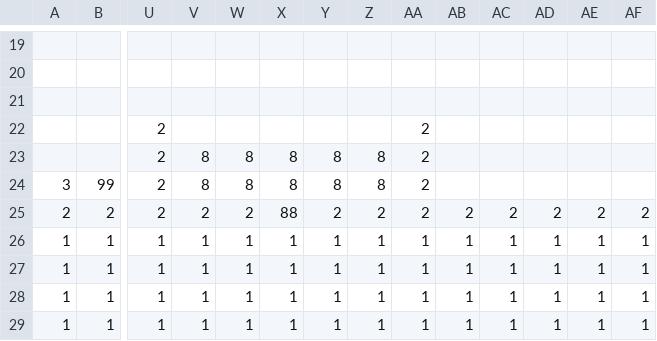
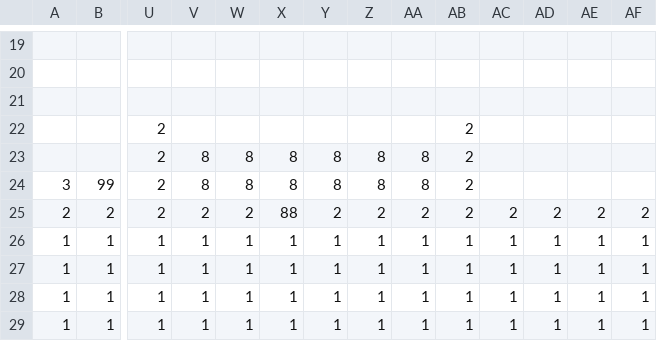
Before and after one commit to DweebilyDweeb/SP3, a CSV file: SP3 Framework/Base/TileMap/Scene6Well.csv, drawn as a sheet; only a part is shown, gaps mark what is left out; removed rows and columns are numbered as before the commit, all else as after; rows hold the shown columns only; the diff names each change by its address in the sheet, - before the commit and + after, or states it on an @@ line.

```diff
--- a/SP3 Framework/Base/TileMap/Scene6Well.csv
+++ b/SP3 Framework/Base/TileMap/Scene6Well.csv
-row 22:  |  | 2 |  |  |  |  |  | 2
+row 22:  |  | 2 |  |  |  |  |  |  | 2
-AA23:AA24: 2
+AA23:AA24: 8
-AB23:AB24: (empty)
+AB23:AB24: 2
```
Also changed, not shown: 6 other files.
